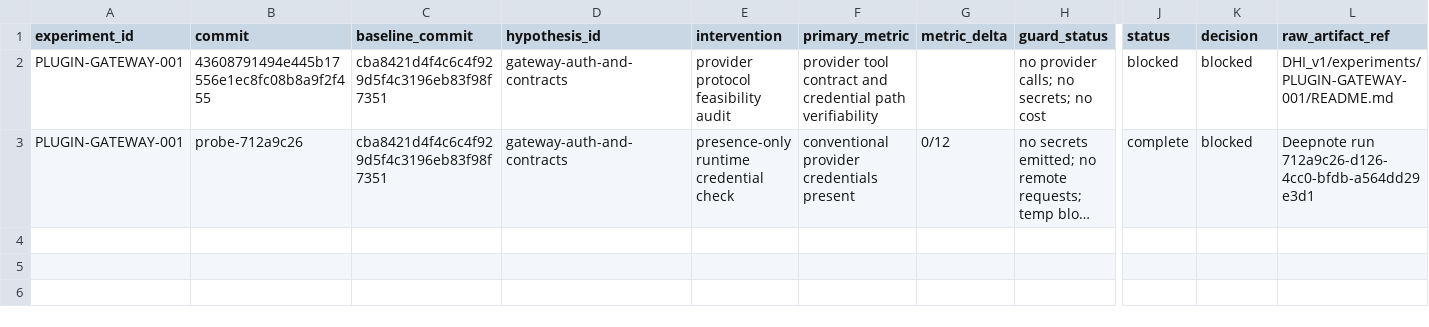
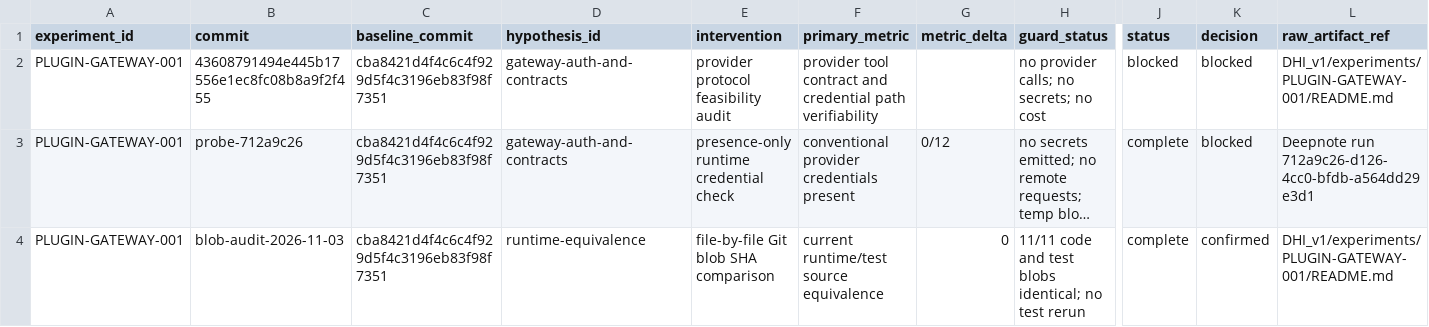
Before and after one commit to Kshitijpalsinghtomar/dhi, a TSV file: DHI_v1/experiments/PLUGIN-GATEWAY-001/results.tsv, drawn as a sheet; only a part is shown, gaps mark what is left out; long unchanged cells end in …; rows hold the shown columns only; the diff names each change by its address in the sheet, - before the commit and + after, or states it on an @@ line.

Commit message:
docs(orbit): log tested-code blob equivalence

```diff
--- a/DHI_v1/experiments/PLUGIN-GATEWAY-001/results.tsv
+++ b/DHI_v1/experiments/PLUGIN-GATEWAY-001/results.tsv
+row 4: PLUGIN-GATEWAY-001 | blob-audit-2026-11-03 | cba8421d4f4c6c4f929d5f4c3196eb83f98f7351 | runtime-equivalence | file-by-file Git blob SHA comparison | current runtime/test source equivalence | 0 | 11/11 code and test blobs identical; no test rerun | complete | confirmed | DHI_v1/experiments/PLUGIN-GATEWAY-001/README.md
```
